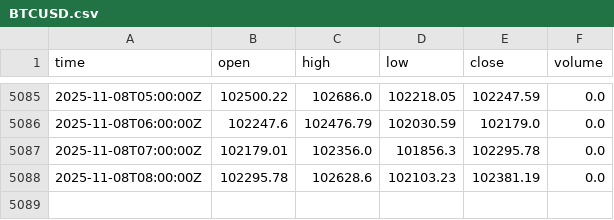
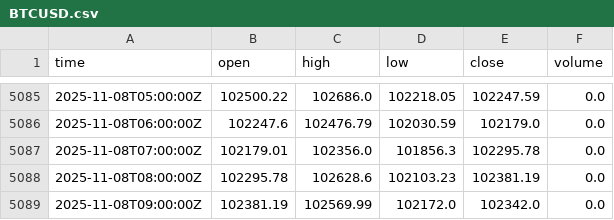
Before and after one commit to fxundergroundllc-stack/fx-h1-feed, a CSV file: data/BTCUSD.csv, drawn as a sheet; only a part is shown, gaps mark what is left out.

```diff
--- a/data/BTCUSD.csv
+++ b/data/BTCUSD.csv
@@ -5088 +5088,2 @@ time,open,high,low,close,volume
 2025-11-08T08:00:00Z,102295.78,102628.6,102103.23,102381.19,0.0
+2025-11-08T09:00:00Z,102381.19,102569.99,102172.0,102342.0,0.0
```
Also changed, not shown: data/XAUUSD.csv.
